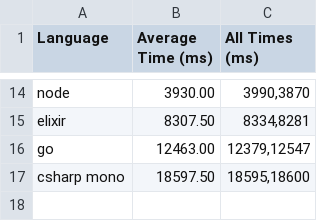
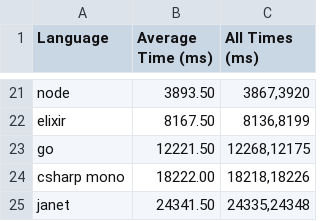
Before and after one commit to Ramblurr/ffi-overhead, a CSV file: data/2025-08/data.csv, drawn as a sheet; only a part is shown, gaps mark what is left out; addresses are those after the commit; the diff covers the shown part only; the diff names each change by its address in the sheet, - before the commit and + after, or states it on an @@ line.

```diff
--- a/data/2025-08/data.csv
+++ b/data/2025-08/data.csv
-B21 (Average Time (ms)): 3930.00
+B21 (Average Time (ms)): 3893.50
-C21 (All Times (ms)): 3990,3870
+C21 (All Times (ms)): 3867,3920
-B22 (Average Time (ms)): 8307.50
+B22 (Average Time (ms)): 8167.50
-C22 (All Times (ms)): 8334,8281
+C22 (All Times (ms)): 8136,8199
-B23 (Average Time (ms)): 12463.00
+B23 (Average Time (ms)): 12221.50
-C23 (All Times (ms)): 12379,12547
+C23 (All Times (ms)): 12268,12175
-B24 (Average Time (ms)): 18597.50
+B24 (Average Time (ms)): 18222.00
-C24 (All Times (ms)): 18595,18600
+C24 (All Times (ms)): 18218,18226
+row 25: janet | 24341.50 | 24335,24348
```
Also changed, not shown: 12 added rows, 5 removed rows and 14 edited cells elsewhere in this file, 5 other files.
